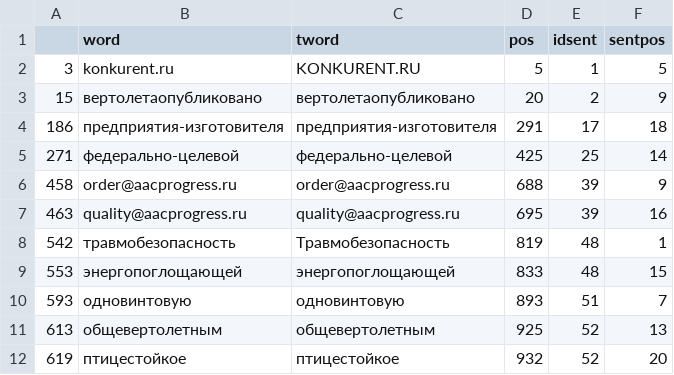
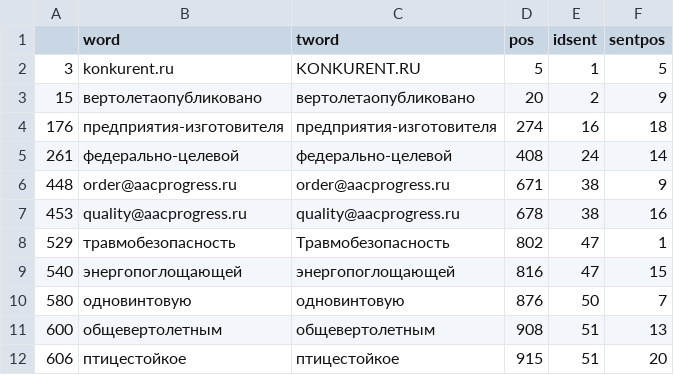
Before and after one commit to avl33/nrlpk, a CSV file: N47/garbage.csv, drawn as a sheet.

```diff
--- a/N47/garbage.csv
+++ b/N47/garbage.csv
@@ -3,10 +3,10 @@
 15|вертолетаопубликовано|вертолетаопубликовано|20|2|9
-186|предприятия-изготовителя|предприятия-изготовителя|291|17|18
-271|федерально-целевой|федерально-целевой|425|25|14
-458|order@aacprogress.ru|order@aacprogress.ru|688|39|9
-463|quality@aacprogress.ru|quality@aacprogress.ru|695|39|16
-542|травмобезопасность|Травмобезопасность|819|48|1
-553|энергопоглощающей|энергопоглощающей|833|48|15
-593|одновинтовую|одновинтовую|893|51|7
-613|общевертолетным|общевертолетным|925|52|13
-619|птицестойкое|птицестойкое|932|52|20
+176|предприятия-изготовителя|предприятия-изготовителя|274|16|18
+261|федерально-целевой|федерально-целевой|408|24|14
+448|order@aacprogress.ru|order@aacprogress.ru|671|38|9
+453|quality@aacprogress.ru|quality@aacprogress.ru|678|38|16
+529|травмобезопасность|Травмобезопасность|802|47|1
+540|энергопоглощающей|энергопоглощающей|816|47|15
+580|одновинтовую|одновинтовую|876|50|7
+600|общевертолетным|общевертолетным|908|51|13
+606|птицестойкое|птицестойкое|915|51|20
```
Also changed, not shown: N47/keys.csv, N47/keys_desc.csv, 9 other files.
